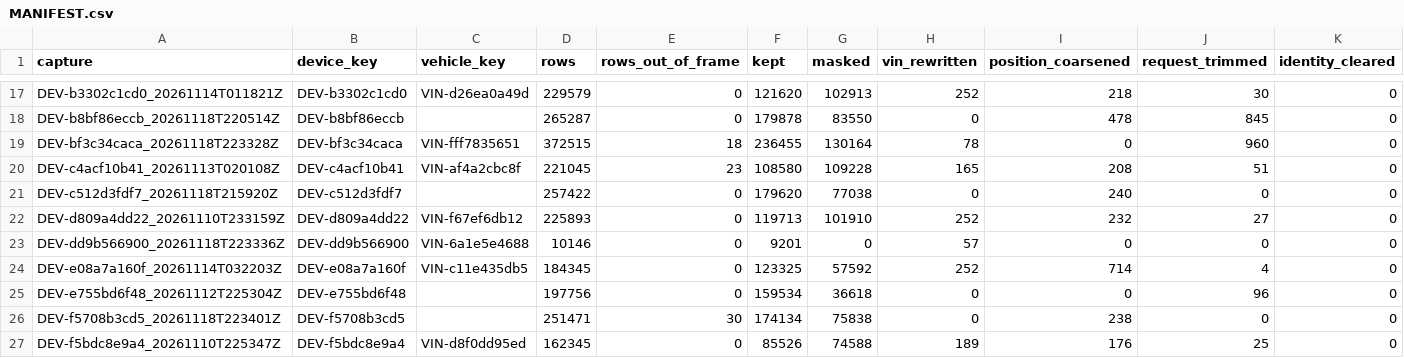
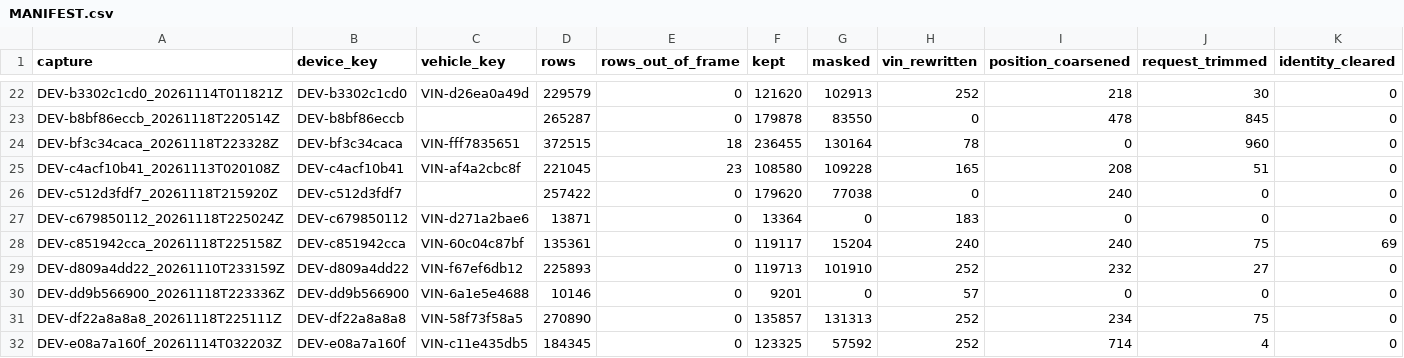
Before and after one commit to JacobCCMorgan/j1939-capture-pipeline, a CSV file: data/input/captures/MANIFEST.csv, drawn as a sheet; only a part is shown, gaps mark what is left out; the shorter side is filled out with more unchanged rows; rows hold the shown columns only; the diff covers the shown part only; the diff names each change by its address in the sheet, - before the commit and + after, or states it on an @@ line.

Commit message:
Published input: 10 captures, 2026-11-18 22:35 to 22:51 UTC

```diff
--- a/data/input/captures/MANIFEST.csv
+++ b/data/input/captures/MANIFEST.csv
+row 27: DEV-c679850112_20261118T225024Z | DEV-c679850112 | VIN-d271a2bae6 | 13871 | 0 | 13364 | 0 | 183 | 0 | 0 | 0
+row 28: DEV-c851942cca_20261118T225158Z | DEV-c851942cca | VIN-60c04c87bf | 135361 | 0 | 119117 | 15204 | 240 | 240 | 75 | 69
+row 31: DEV-df22a8a8a8_20261118T225111Z | DEV-df22a8a8a8 | VIN-58f73f58a5 | 270890 | 0 | 135857 | 131313 | 252 | 234 | 75 | 0
```
Also changed, not shown: 7 added rows elsewhere in this file, 20 other files.
